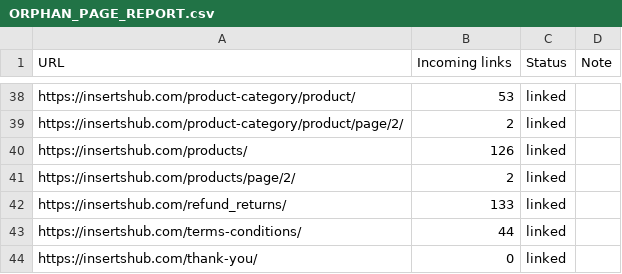
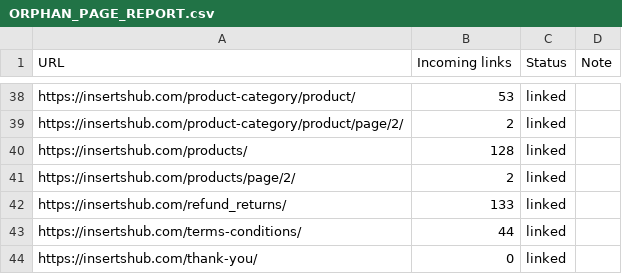
Before and after one commit to iamzeeshaikh/inserts-hub, a CSV file: reports/ORPHAN_PAGE_REPORT.csv, drawn as a sheet; only a part is shown, gaps mark what is left out.

```diff
--- a/reports/ORPHAN_PAGE_REPORT.csv
+++ b/reports/ORPHAN_PAGE_REPORT.csv
@@ -39,3 +39,3 @@ https://insertshub.com/product-category/product/,53,linked,
 https://insertshub.com/product-category/product/page/2/,2,linked,
-https://insertshub.com/products/,126,linked,
+https://insertshub.com/products/,128,linked,
 https://insertshub.com/products/page/2/,2,linked,
```
Also changed, not shown: reports/OLD_URL_INVENTORY.csv, 16 other files.
